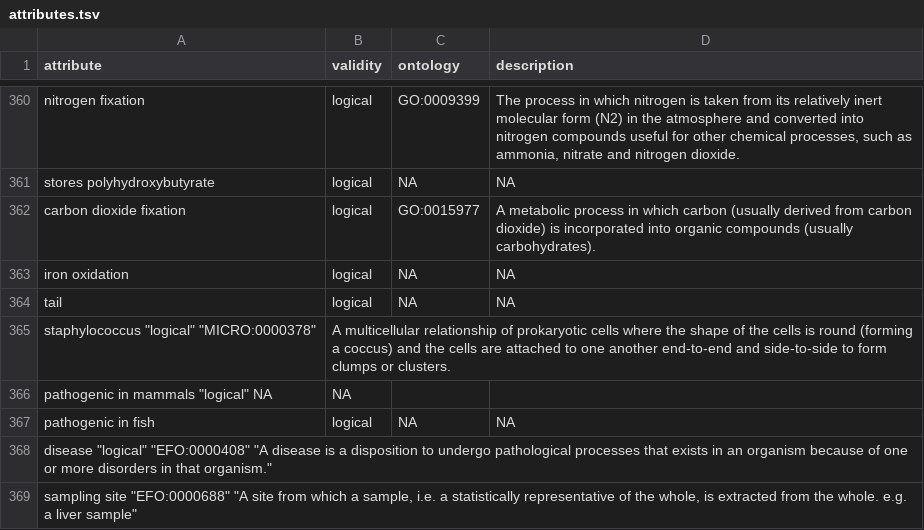
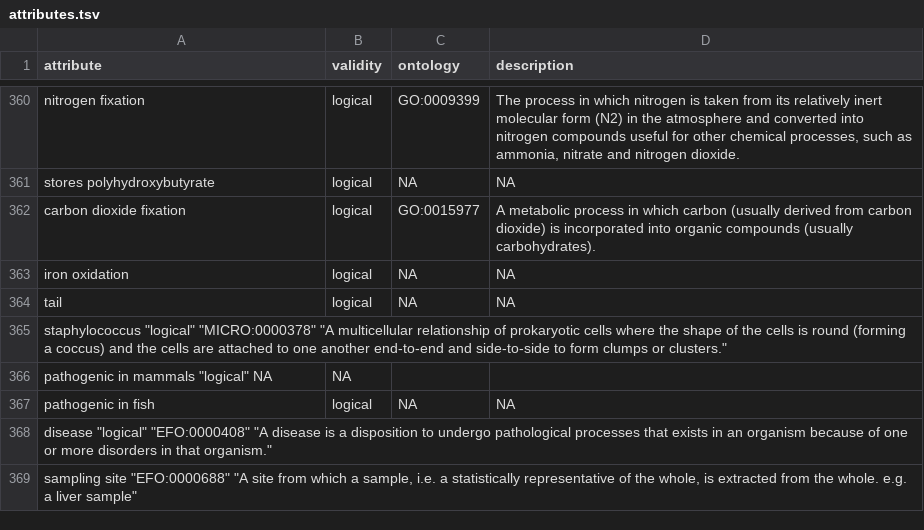
Before and after one commit to waldronlab/bugphyzz, a TSV file: inst/extdata/attributes.tsv, drawn as a sheet; only a part is shown, gaps mark what is left out.

Commit message:
Update attributes.tsv

```diff
--- a/inst/extdata/attributes.tsv
+++ b/inst/extdata/attributes.tsv
@@ -364,3 +364,3 @@
 "tail"	"logical"	NA	NA
-"staphylococcus"  "logical" "MICRO:0000378"	"A multicellular relationship of prokaryotic cells where the shape of the cells is round (forming a coccus) and the cells are attached to one another end-to-end and side-to-side to form clumps or clusters."
+"staphylococcus"  "logical" "MICRO:0000378" "A multicellular relationship of prokaryotic cells where the shape of the cells is round (forming a coccus) and the cells are attached to one another end-to-end and side-to-side to form clumps or clusters."
 "pathogenic in mammals" "logical" NA	NA
```
